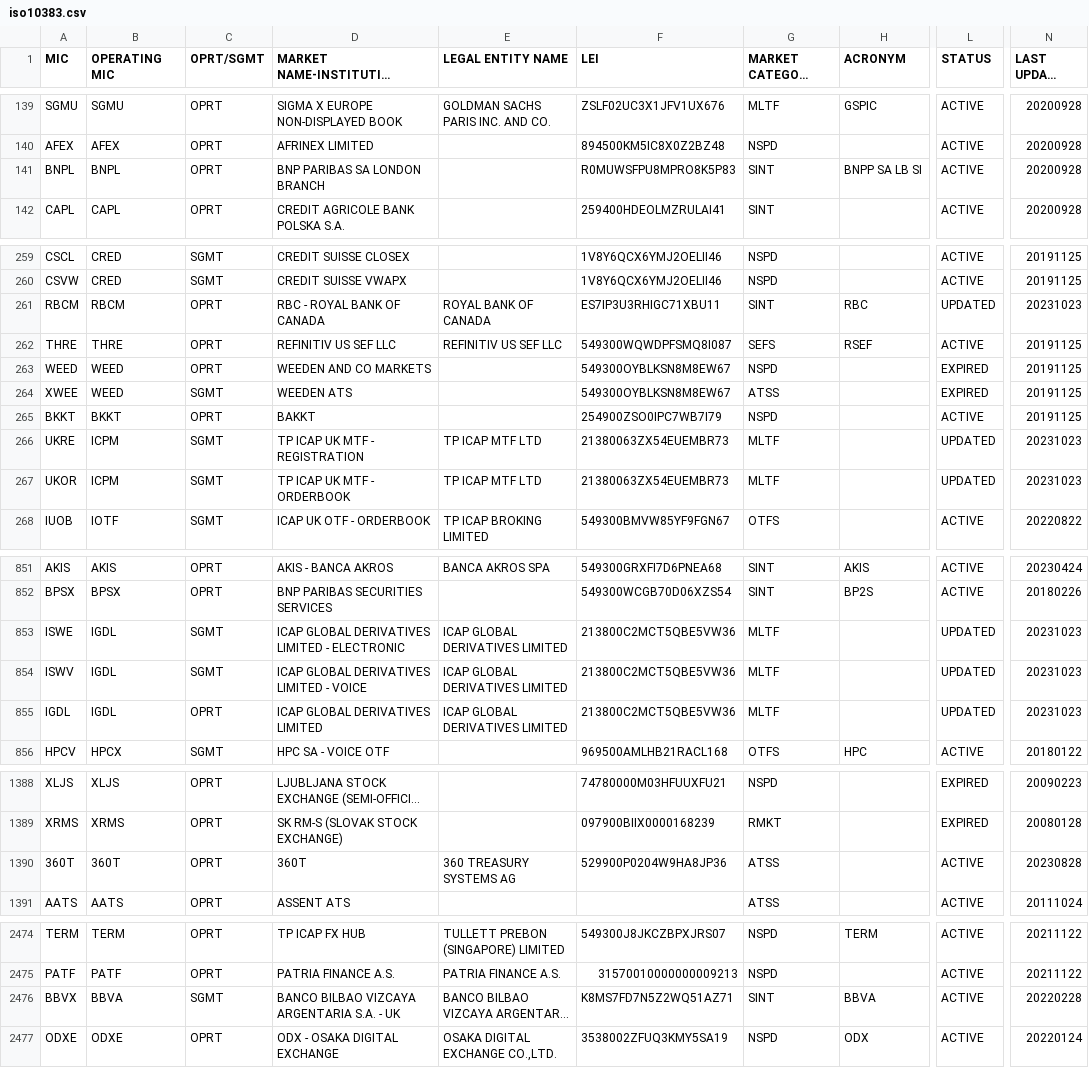
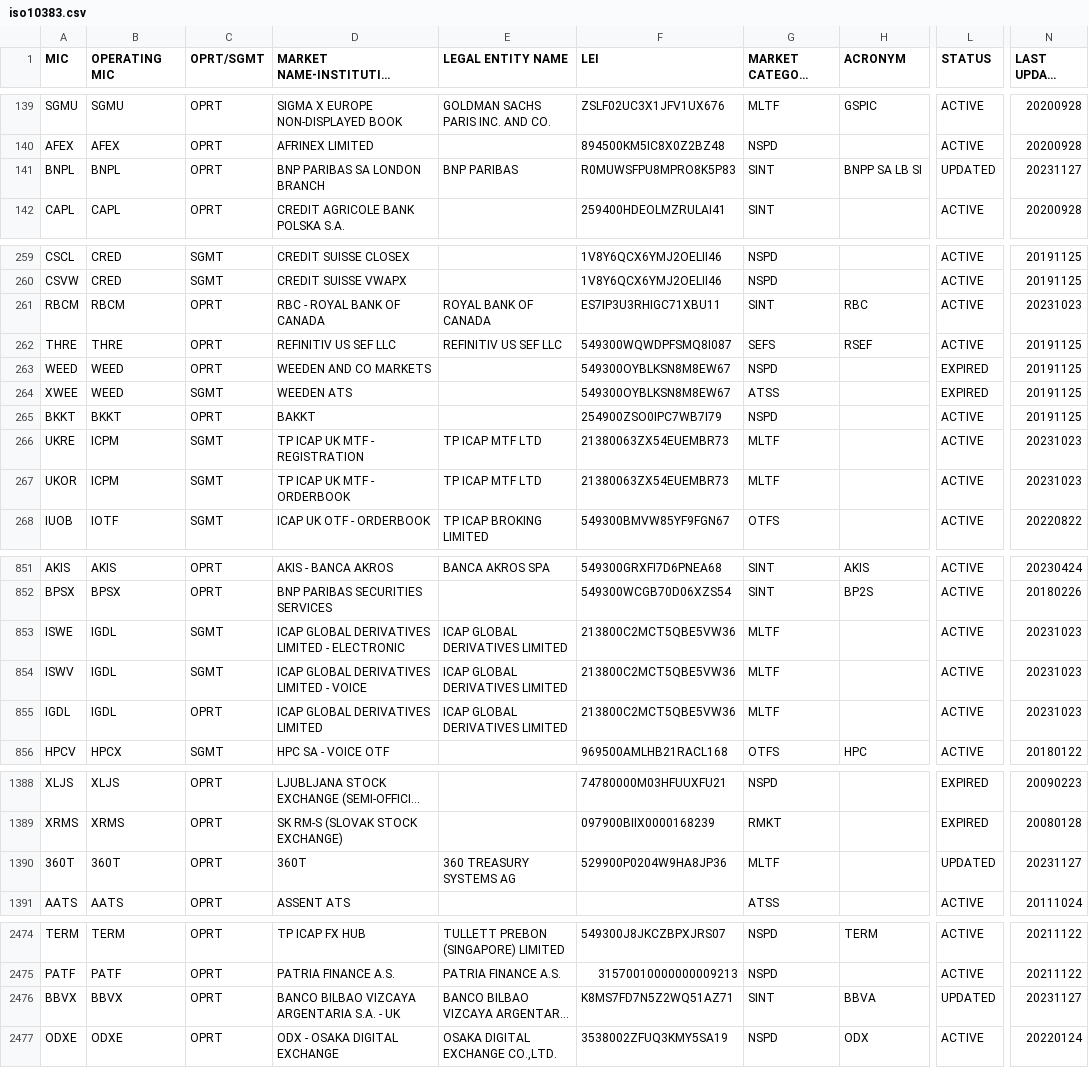
Before and after one commit to seb-oss/Spark-packages, a CSV file: packages/iso-10383/src/lib/specifications/iso10383.csv, drawn as a sheet; only a part is shown, gaps mark what is left out; long unchanged cells end in …; the diff covers the shown part only; the diff names each change by its address in the sheet, - before the commit and + after, or states it on an @@ line.

```diff
--- a/packages/iso-10383/src/lib/specifications/iso10383.csv
+++ b/packages/iso-10383/src/lib/specifications/iso10383.csv
-E141 (LEGAL ENTITY NAME): (empty)
+E141 (LEGAL ENTITY NAME): BNP PARIBAS
-L141 (STATUS): ACTIVE
+L141 (STATUS): UPDATED
-N141 (LAST UPDATE DATE): 20200928
+N141 (LAST UPDATE DATE): 20231127
-L261 (STATUS): UPDATED
+L261 (STATUS): ACTIVE
-L266:L267 (STATUS): UPDATED
+L266:L267 (STATUS): ACTIVE
-L853:L855 (STATUS): UPDATED
+L853:L855 (STATUS): ACTIVE
-G1390 (MARKET CATEGORY CODE): ATSS
+G1390 (MARKET CATEGORY CODE): MLTF
-L1390 (STATUS): ACTIVE
+L1390 (STATUS): UPDATED
-N1390 (LAST UPDATE DATE): 20230828
+N1390 (LAST UPDATE DATE): 20231127
-B2476 (OPERATING MIC): BBVA
+B2476 (OPERATING MIC): BBVX
-C2476 (OPRT/SGMT): SGMT
+C2476 (OPRT/SGMT): OPRT
-L2476 (STATUS): ACTIVE
+L2476 (STATUS): UPDATED
-N2476 (LAST UPDATE DATE): 20220228
+N2476 (LAST UPDATE DATE): 20231127
```
Also changed, not shown: 4 added rows and 70 edited cells elsewhere in this file, 2 other files.
